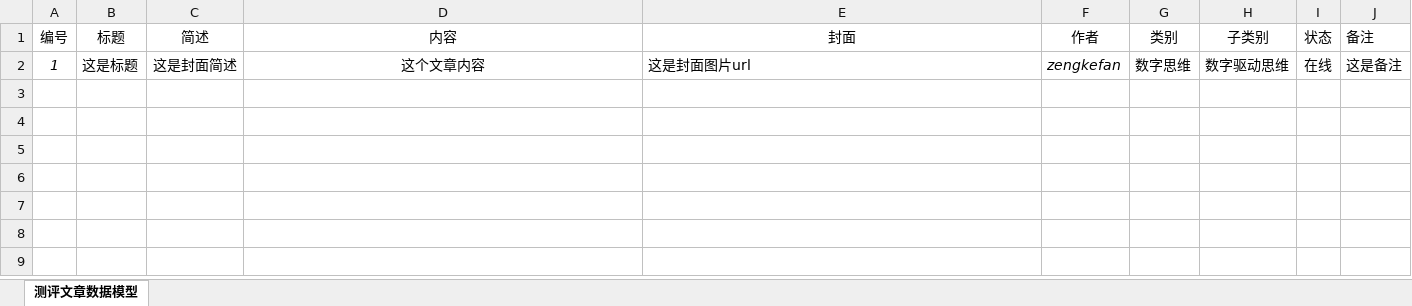
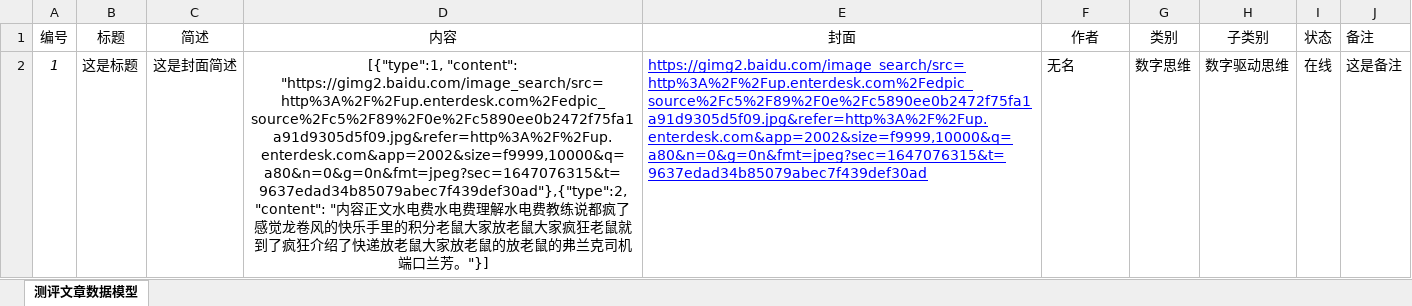
Before and after one commit to kkemao/ss100Web, an Excel workbook: public/article.xlsx, sheet 测评文章数据模型, drawn as a sheet; values as stored, in another font and other column widths than the file's, no borders; the diff names each change by its address in the sheet, - before the commit and + after, or states it on an @@ line.

```diff
--- a/public/article.xlsx (sheet 测评文章数据模型)
+++ b/public/article.xlsx (sheet 测评文章数据模型)
-D2 (内容): 这个文章内容
+D2 (内容): [{"type":1, "content": "https://gimg2.baidu.com/image_search/src=http%3A%2F%2Fup.enterdesk.com%2Fedpic_source%2Fc5%2F89%2F0e%2Fc5890ee0b2472f75fa1a91d9305d5f09.jpg&refer=http%3A%2F%2Fup.enterdesk.com&app=2002&size=f9999,10000&q=a80&n=0&g=0n&fmt=jpeg?sec=1647076315&t=9637edad34b85079abec7f439def30ad"},{"type":2, "content": "内容正文水电费水电费理解水电费教练说都疯了感觉龙卷风的快乐手里的积分老鼠大家放老鼠大家疯狂老鼠就到了疯狂介绍了快递放老鼠大家放老鼠的放老鼠的弗兰克司机端口兰芳。"}]
-E2 (封面): 这是封面图片url
+E2 (封面): https://gimg2.baidu.com/image_search/src=http%3A%2F%2Fup.enterdesk.com%2Fedpic_source%2Fc5%2F89%2F0e%2Fc5890ee0b2472f75fa1a91d9305d5f09.jpg&refer=http%3A%2F%2Fup.enterdesk.com&app=2002&size=f9999,10000&q=a80&n=0&g=0n&fmt=jpeg?sec=1647076315&t=9637edad34b85079abec7f439def30ad
@@ E2 underline: off → on, text colour: black → #0000FF @@
-F2 (作者): zengkefan
+F2 (作者): 无名
```
Also changed, not shown: 14 other files.
